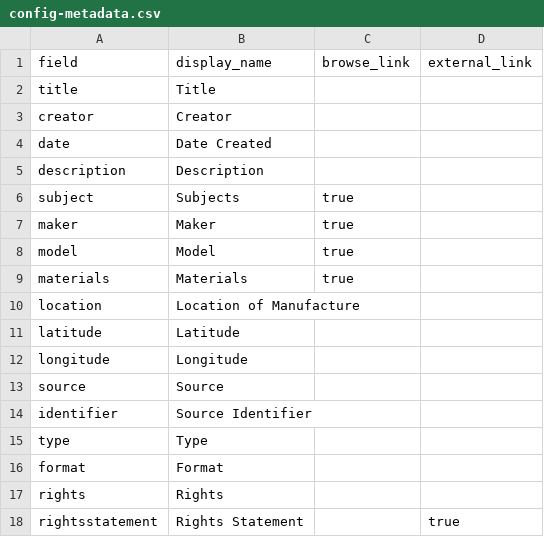
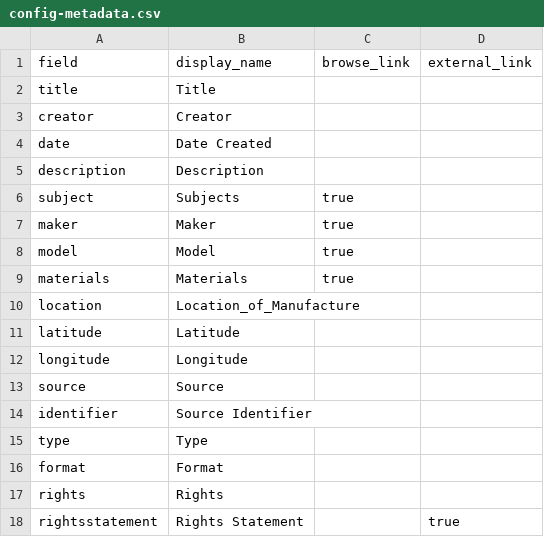
Before and after one commit to mmurray925/Enduring-Sound, a CSV file: _data/config-metadata.csv, drawn as a sheet.

Commit message:
Update config-metadata.csv

```diff
--- a/_data/config-metadata.csv
+++ b/_data/config-metadata.csv
@@ -9,3 +9,3 @@ model,Model,true
 materials,Materials,true
-location,Location of Manufacture
+location,Location_of_Manufacture
 latitude,Latitude
```
